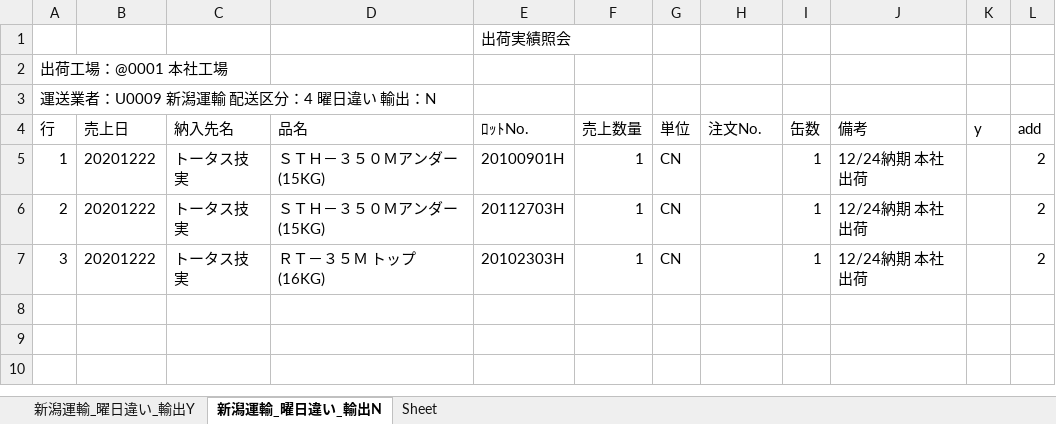
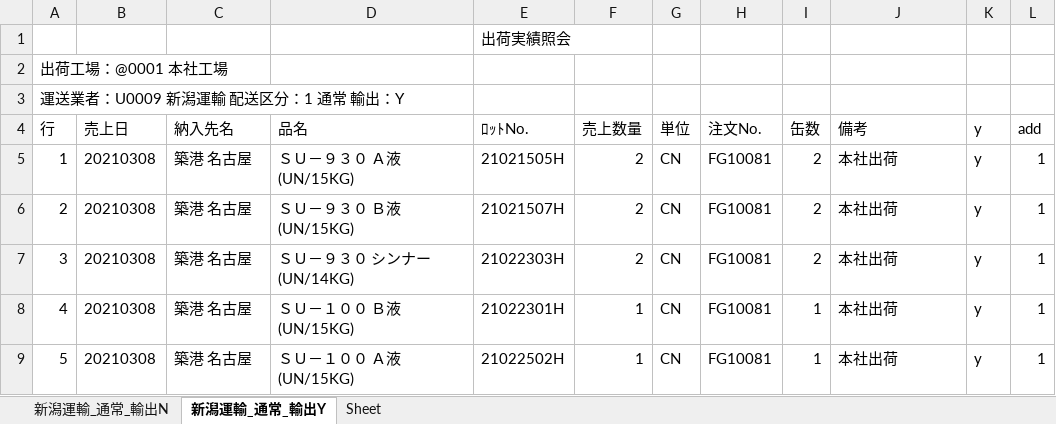
Before and after one commit to ogashira/syukka, an Excel workbook: Program/出荷実績照会_本社.xlsx, sheet 新潟運輸_通常_輸出Y, drawn as a sheet; values as stored, in another font and other column widths than the file's, no borders; charts and pictures not drawn; the diff names each change by its address in the sheet, - before the commit and + after, or states it on an @@ line.

```diff
--- a/Program/出荷実績照会_本社.xlsx (sheet 新潟運輸_通常_輸出Y)
+++ b/Program/出荷実績照会_本社.xlsx (sheet 新潟運輸_通常_輸出Y)
-sheet tab: 新潟運輸_曜日違い_輸出Y
+sheet tab: 新潟運輸_通常_輸出N
-sheet tab: 新潟運輸_曜日違い_輸出N
+sheet tab: 新潟運輸_通常_輸出Y
-A3 (行): 運送業者：U0009 新潟運輸 配送区分：4 曜日違い 輸出：N
+A3 (行): 運送業者：U0009 新潟運輸 配送区分：1 通常 輸出：Y
-B5:B7 (売上日): 20201222
+B5:B7 (売上日): 20210308
-C5:C7 (納入先名): トータス技実
+C5:C7 (納入先名): 築港 名古屋
-D5 (品名): ＳＴＨ－３５０Ｍアンダー (15KG)
+D5 (品名): ＳＵ－９３０ Ａ液 (UN/15KG)
-E5 (ﾛｯﾄNo.): 20100901H
+E5 (ﾛｯﾄNo.): 21021505H
-F5:F7 (売上数量): 1
+F5:F7 (売上数量): 2
-H5:H7 (注文No.): (empty)
+H5:H7 (注文No.): FG10081
-I5:I7 (缶数): 1
+I5:I7 (缶数): 2
-J5:J7 (備考): 12/24納期 本社出荷
+J5:J7 (備考): 本社出荷
-K5:K7 (y): (empty)
+K5:K7 (y): y
-L5:L7 (add): 2
+L5:L7 (add): 1
-D6 (品名): ＳＴＨ－３５０Ｍアンダー (15KG)
+D6 (品名): ＳＵ－９３０ Ｂ液 (UN/15KG)
-E6 (ﾛｯﾄNo.): 20112703H
+E6 (ﾛｯﾄNo.): 21021507H
-D7 (品名): ＲＴ－３５Ｍ トップ (16KG)
+D7 (品名): ＳＵ－９３０ シンナー (UN/14KG)
-E7 (ﾛｯﾄNo.): 20102303H
+E7 (ﾛｯﾄNo.): 21022303H
+row 8: 4 | 20210308 | 築港 名古屋 | ＳＵ－１００ Ｂ液 (UN/15KG) | 21022301H | 1 | CN | FG10081 | 1 | 本社出荷 | y | 1
+row 9: 5 | 20210308 | 築港 名古屋 | ＳＵ－１００ Ａ液 (UN/15KG) | 21022502H | 1 | CN | FG10081 | 1 | 本社出荷 | y | 1
```
Also changed, not shown: sheet 新潟運輸_通常_輸出N, charts or pictures, Program/出荷実績照会_土気.xlsx, 17 other files.
